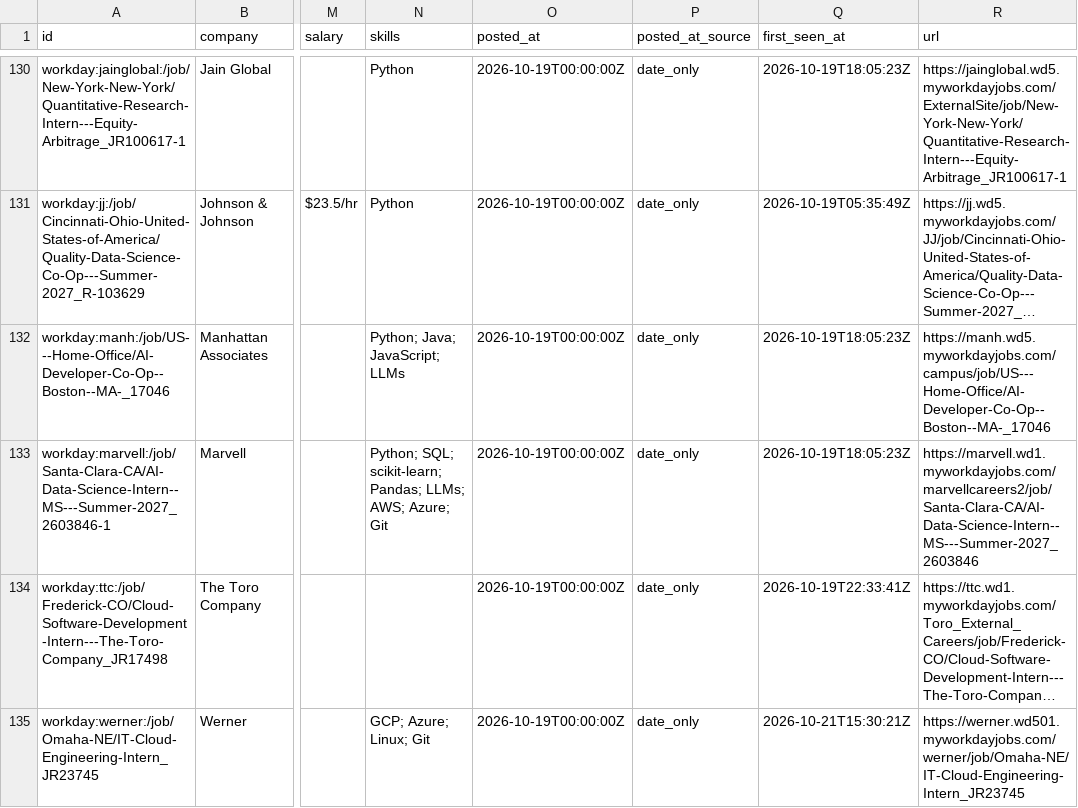
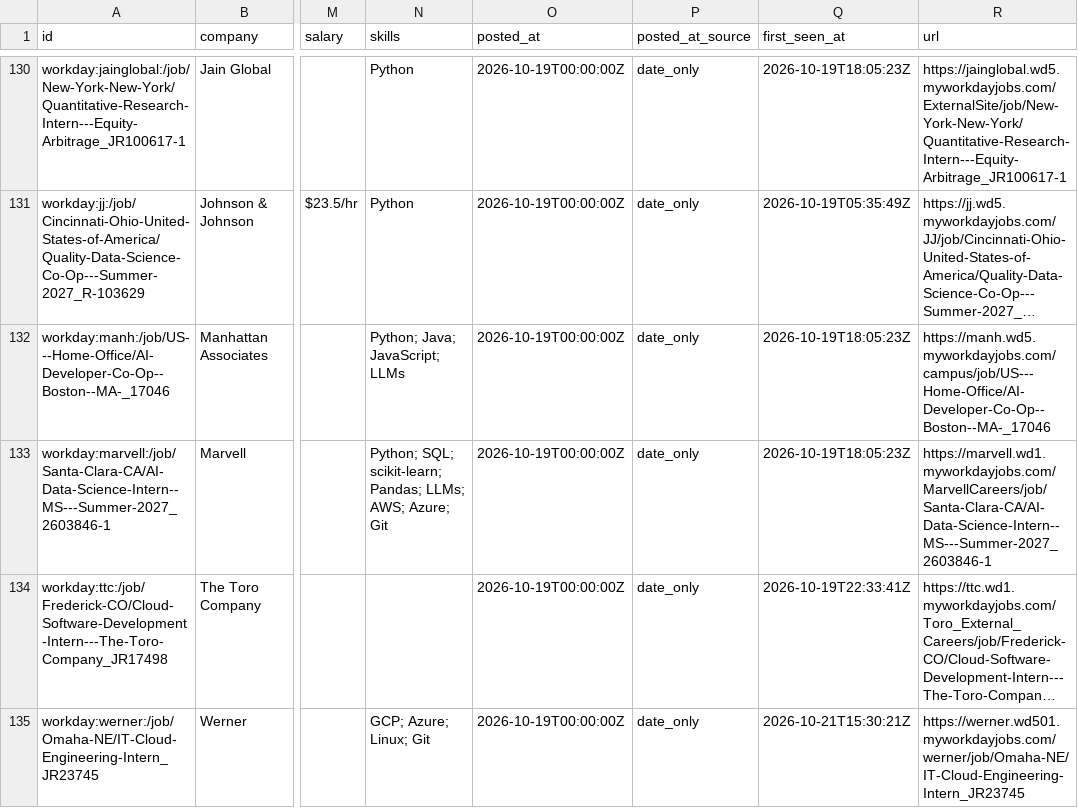
Before and after one commit to zshah101/Automated-List-Of-Summer-2027-and-Fall-2026-Tech-Internships, a CSV file: data/internships.csv, drawn as a sheet; only a part is shown, gaps mark what is left out; long unchanged cells end in …; the diff covers the shown part only; the diff names each change by its address in the sheet, - before the commit and + after, or states it on an @@ line.

```diff
--- a/data/internships.csv
+++ b/data/internships.csv
-R133 (url): https://marvell.wd1.myworkdayjobs.com/marvellcareers2/job/Santa-Clara-CA/AI-Data-Science-Intern--MS---Summer-2027_2603846
+R133 (url): https://marvell.wd1.myworkdayjobs.com/MarvellCareers/job/Santa-Clara-CA/AI-Data-Science-Intern--MS---Summer-2027_2603846-1
```
Also changed, not shown: 2 added rows and 2 edited cells elsewhere in this file, docs/internships.csv, 12 other files.
